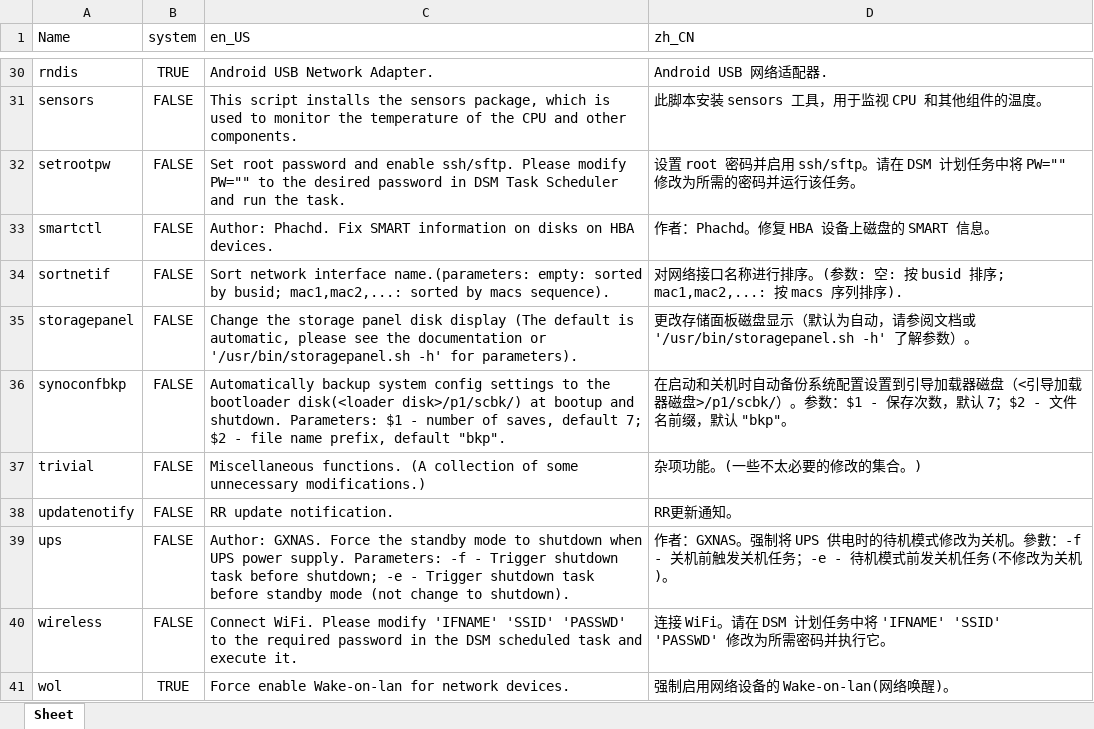
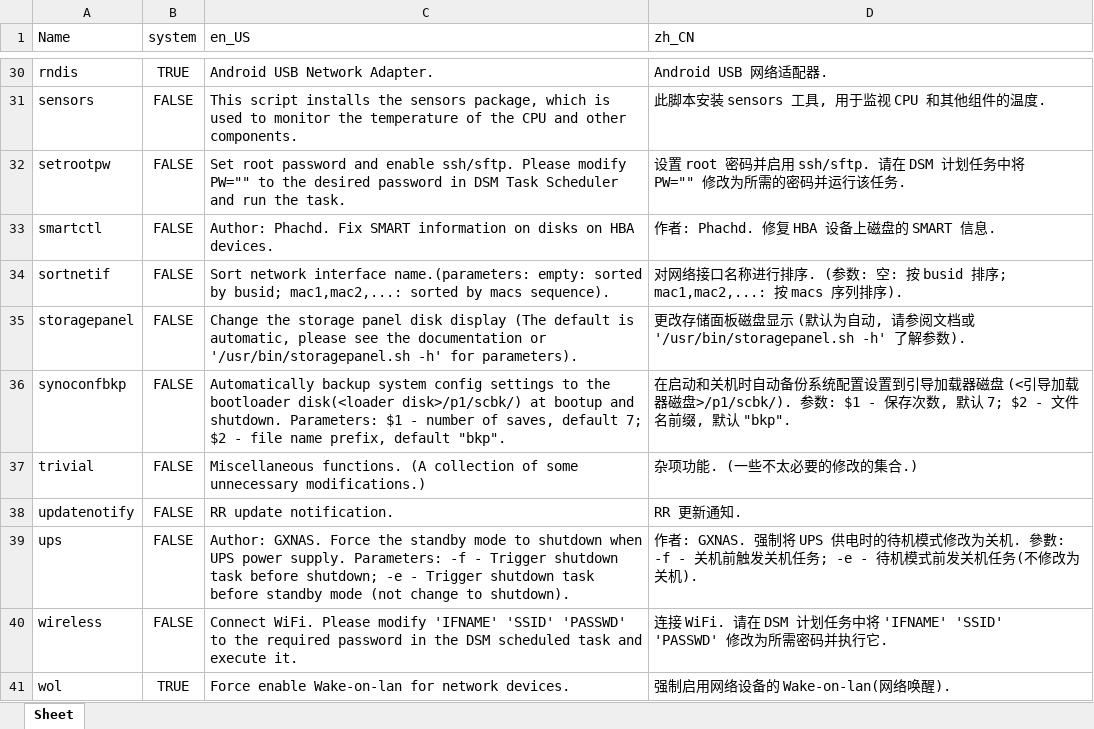
Before and after one commit to RROrg/rr, an Excel workbook: docs/addons.xlsx, sheet Sheet, drawn as a sheet; only a part is shown, gaps mark what is left out; values as stored, in another font and other column widths than the file's, no borders; the diff covers the shown part only; the diff names each change by its address in the sheet, - before the commit and + after, or states it on an @@ line.

```diff
--- a/docs/addons.xlsx (sheet Sheet)
+++ b/docs/addons.xlsx (sheet Sheet)
-D31 (zh_CN): 此脚本安装 sensors 工具，用于监视 CPU 和其他组件的温度。
+D31 (zh_CN): 此脚本安装 sensors 工具, 用于监视 CPU 和其他组件的温度.
-D32 (zh_CN): …并启用 ssh/sftp。请在 DSM 计划任务中将 PW="" 修改为所需的密码并运行该任务。
+D32 (zh_CN): …并启用 ssh/sftp. 请在 DSM 计划任务中将 PW="" 修改为所需的密码并运行该任务.
-D33 (zh_CN): 作者：Phachd。修复 HBA 设备上磁盘的 SMART 信息。
+D33 (zh_CN): 作者: Phachd. 修复 HBA 设备上磁盘的 SMART 信息.
-D34 (zh_CN): …进行排序。(参数:…
+D34 (zh_CN): …进行排序. (参数:…
-D35 (zh_CN): …磁盘显示（默认为自动，请参阅文档或 '/usr/bin/storagepanel.sh -h' 了解参数）。
+D35 (zh_CN): …磁盘显示 (默认为自动, 请参阅文档或 '/usr/bin/storagepanel.sh -h' 了解参数).
-D36 (zh_CN): …载器磁盘（<引导加载器磁盘>/p1/scbk/）。参数：$1 - 保存次数，默认 7；$2 - 文件名前缀，默认 "bkp"。
+D36 (zh_CN): …载器磁盘 (<引导加载器磁盘>/p1/scbk/). 参数: $1 - 保存次数, 默认 7; $2 - 文件名前缀, 默认 "bkp".
-D37 (zh_CN): 杂项功能。(一些不太必要的修改的集合。)
+D37 (zh_CN): 杂项功能. (一些不太必要的修改的集合.)
-D38 (zh_CN): RR更新通知。
+D38 (zh_CN): RR 更新通知.
-D39 (zh_CN): 作者：GXNAS。强制将 UPS 供电时的待机模式修改为关机。參數：-f - 关机前触发关机任务；-e - 待机模式前发关机任务(不修改为关机)。
+D39 (zh_CN): 作者: GXNAS. 强制将 UPS 供电时的待机模式修改为关机. 參數: -f - 关机前触发关机任务; -e - 待机模式前发关机任务(不修改为关机).
-D40 (zh_CN): 连接 WiFi。请在 DSM 计划任务中将 'IFNAME' 'SSID' 'PASSWD' 修改为所需密码并执行它。
+D40 (zh_CN): 连接 WiFi. 请在 DSM 计划任务中将 'IFNAME' 'SSID' 'PASSWD' 修改为所需密码并执行它.
-D41 (zh_CN): 强制启用网络设备的 Wake-on-lan(网络唤醒)。
+D41 (zh_CN): 强制启用网络设备的 Wake-on-lan(网络唤醒).
```
Also changed, not shown: 26 edited cells elsewhere in this sheet, docs/models.xlsx, docs/modules.xlsx, 2 other files.
